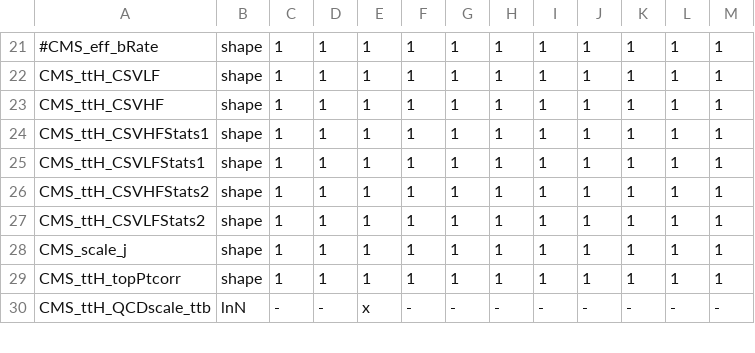
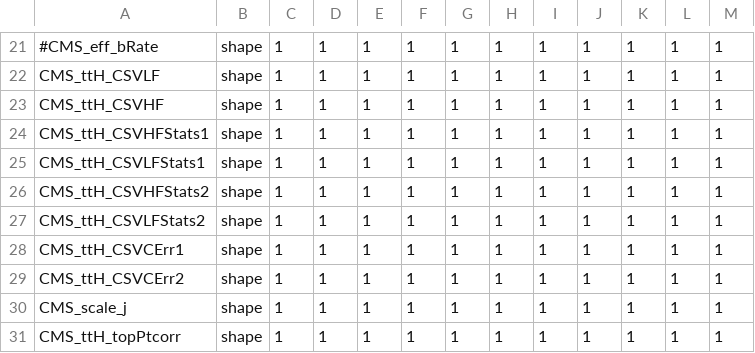
Before and after one commit to cms-ttH/ttH-Limits, a CSV file: python/systematics_ttbb.csv, drawn as a sheet; only a part is shown, gaps mark what is left out; the shorter side is filled out with more unchanged rows; the diff names each change by its address in the sheet, - before the commit and + after, or states it on an @@ line.

```diff
--- a/python/systematics_ttbb.csv
+++ b/python/systematics_ttbb.csv
+row 28: CMS_ttH_CSVCErr1 | shape | 1 | 1 | 1 | 1 | 1 | 1 | 1 | 1 | 1 | 1 | 1
+row 29: CMS_ttH_CSVCErr2 | shape | 1 | 1 | 1 | 1 | 1 | 1 | 1 | 1 | 1 | 1 | 1
```
Also changed, not shown: 1 other file.
